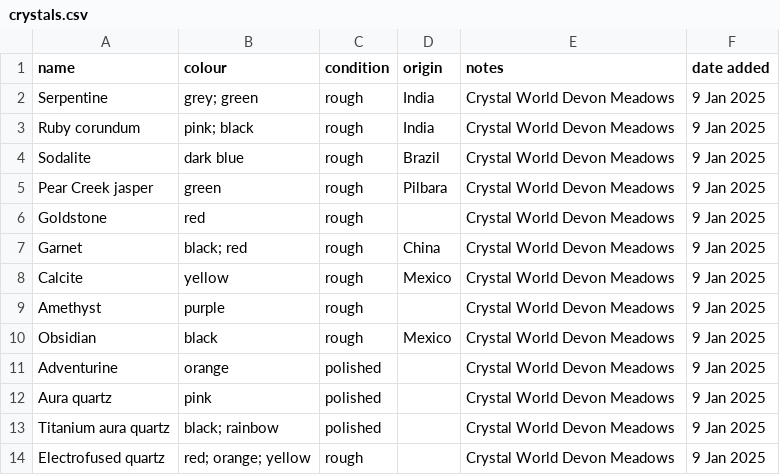
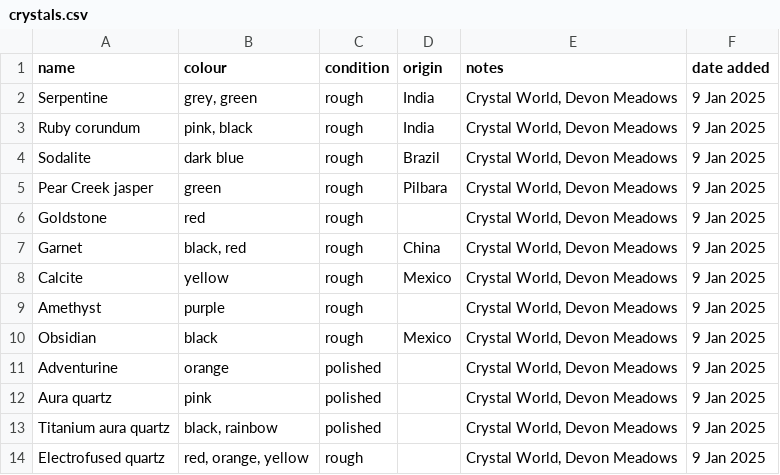
Before and after one commit to amanjit-gill-data/crystal-collection, a CSV file: data/crystals.csv, drawn as a sheet.

```diff
--- a/data/crystals.csv
+++ b/data/crystals.csv
@@ -1,14 +1,14 @@
 name,colour,condition,origin,notes,date added
-Serpentine ,grey; green,rough,India,Crystal World Devon Meadows,9 Jan 2025
-Ruby corundum,pink; black,rough,India,Crystal World Devon Meadows,9 Jan 2025
-Sodalite,dark blue,rough,Brazil,Crystal World Devon Meadows,9 Jan 2025
-Pear Creek jasper,green,rough,Pilbara,Crystal World Devon Meadows,9 Jan 2025
-Goldstone,red,rough,,Crystal World Devon Meadows,9 Jan 2025
-Garnet,black; red,rough,China,Crystal World Devon Meadows,9 Jan 2025
-Calcite,yellow,rough,Mexico,Crystal World Devon Meadows,9 Jan 2025
-Amethyst,purple,rough,,Crystal World Devon Meadows,9 Jan 2025
-Obsidian,black,rough,Mexico,Crystal World Devon Meadows,9 Jan 2025
-Adventurine,orange,polished,,Crystal World Devon Meadows,9 Jan 2025
-Aura quartz,pink,polished,,Crystal World Devon Meadows,9 Jan 2025
-Titanium aura quartz,black; rainbow,polished,,Crystal World Devon Meadows,9 Jan 2025
-Electrofused quartz,red; orange; yellow,rough,,Crystal World Devon Meadows,9 Jan 2025
+Serpentine ,"grey, green",rough,India,"Crystal World, Devon Meadows",9 Jan 2025
+Ruby corundum,"pink, black",rough,India,"Crystal World, Devon Meadows",9 Jan 2025
+Sodalite,dark blue,rough,Brazil,"Crystal World, Devon Meadows",9 Jan 2025
+Pear Creek jasper,green,rough,Pilbara,"Crystal World, Devon Meadows",9 Jan 2025
+Goldstone,red,rough,,"Crystal World, Devon Meadows",9 Jan 2025
+Garnet,"black, red",rough,China,"Crystal World, Devon Meadows",9 Jan 2025
+Calcite,yellow,rough,Mexico,"Crystal World, Devon Meadows",9 Jan 2025
+Amethyst,purple,rough,,"Crystal World, Devon Meadows",9 Jan 2025
+Obsidian,black,rough,Mexico,"Crystal World, Devon Meadows",9 Jan 2025
+Adventurine,orange,polished,,"Crystal World, Devon Meadows",9 Jan 2025
+Aura quartz,pink,polished,,"Crystal World, Devon Meadows",9 Jan 2025
+Titanium aura quartz,"black, rainbow",polished,,"Crystal World, Devon Meadows",9 Jan 2025
+Electrofused quartz,"red, orange, yellow",rough,,"Crystal World, Devon Meadows",9 Jan 2025
```
Also changed, not shown: 15 other files.
